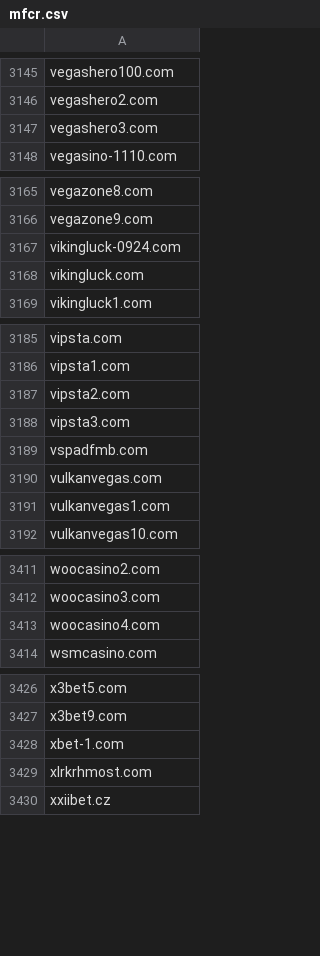
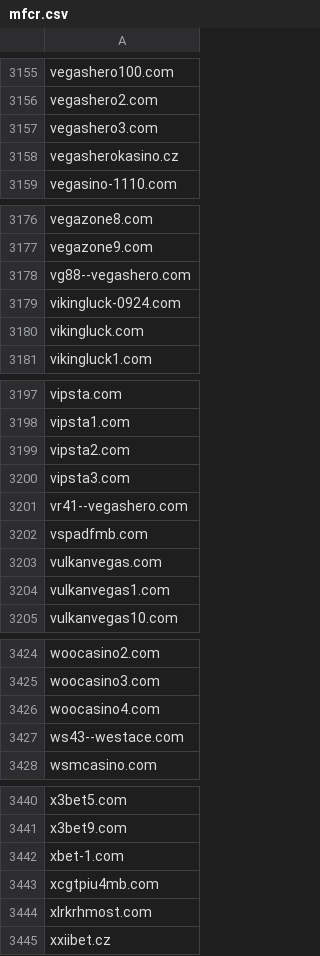
Before and after one commit to analogic/cz-gov-blocks, a CSV file: csv/mfcr.csv, drawn as a sheet; only a part is shown, gaps mark what is left out; the diff covers the shown part only.

```diff
--- a/csv/mfcr.csv
+++ b/csv/mfcr.csv
@@ -3147,2 +3157,3 @@ vegashero2.com
 vegashero3.com
+vegasherokasino.cz
 vegasino-1110.com
@@ -3166,2 +3177,3 @@ vegazone8.com
 vegazone9.com
+vg88--vegashero.com
 vikingluck-0924.com
@@ -3188,2 +3200,3 @@ vipsta2.com
 vipsta3.com
+vr41--vegashero.com
 vspadfmb.com
@@ -3413,2 +3426,3 @@ woocasino3.com
 woocasino4.com
+ws43--westace.com
 wsmcasino.com
@@ -3428,2 +3442,3 @@ x3bet9.com
 xbet-1.com
+xcgtpiu4mb.com
 xlrkrhmost.com
```
Also changed, not shown: 16 added rows elsewhere in this file, original/mfcr.csv, 2 other files.
